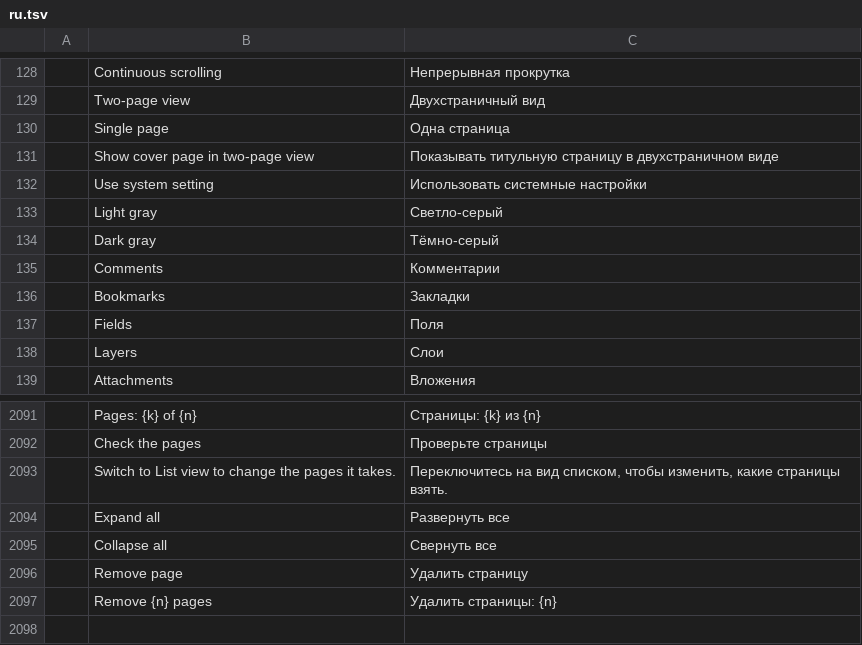
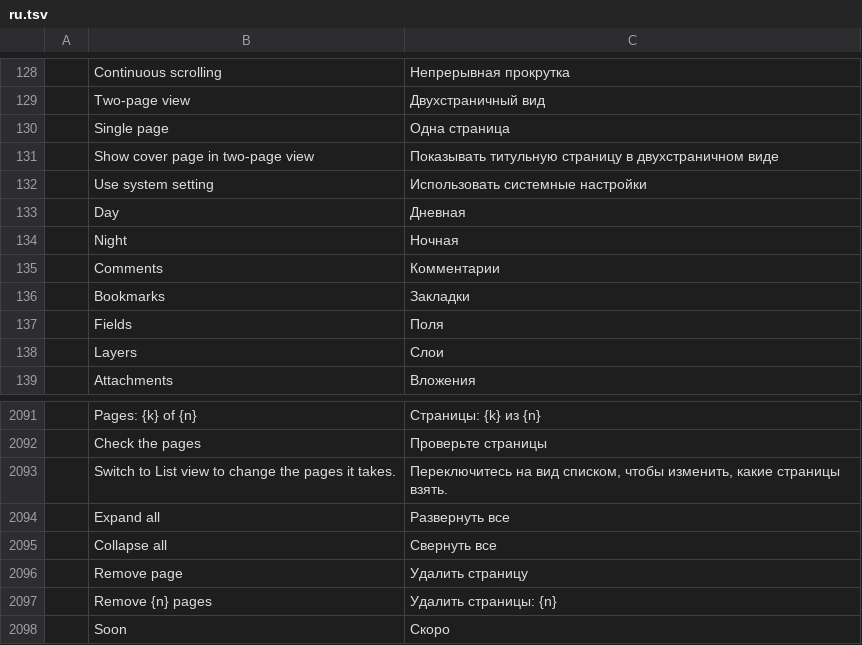
Before and after one commit to kopitiam-io/pdfkopi, a TSV file: crates/ui-egui/src/i18n/ru.tsv, drawn as a sheet; only a part is shown, gaps mark what is left out; removed rows and columns are numbered as before the commit, all else as after; the diff names each change by its address in the sheet, - before the commit and + after, or states it on an @@ line.

```diff
--- a/crates/ui-egui/src/i18n/ru.tsv
+++ b/crates/ui-egui/src/i18n/ru.tsv
-row 133:  | Light gray | Светло-серый
-row 134:  | Dark gray | Тёмно-серый
+row 133:  | Day | Дневная
+row 134:  | Night | Ночная
+row 2098:  | Soon | Скоро
```
Also changed, not shown: crates/ui-egui/src/i18n/ar.tsv, crates/ui-egui/src/i18n/cs.tsv, 30 other files.
